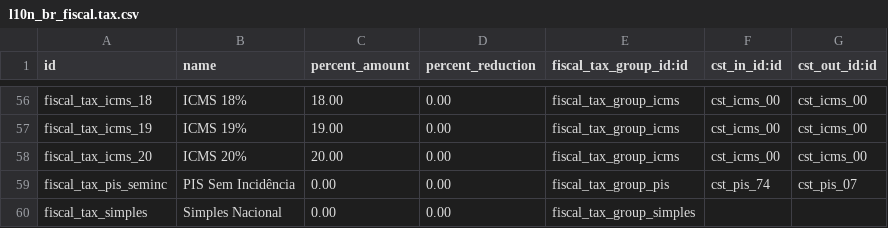
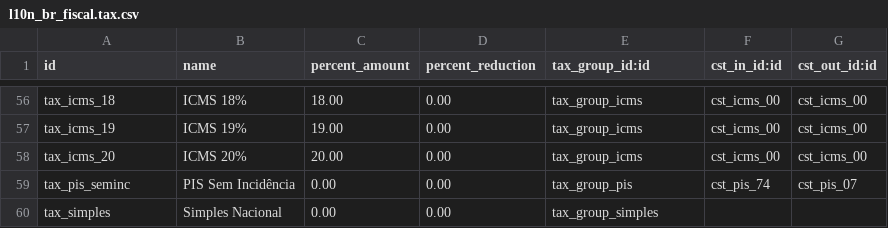
Before and after one commit to it-brasil/l10n-brazil, a CSV file: l10n_br_fiscal/data/l10n_br_fiscal.tax.csv, drawn as a sheet; only a part is shown, gaps mark what is left out; the diff covers the shown part only.

Commit message:
[REF] update module reference fiscal to l10n_br_fiscal

```diff
--- a/l10n_br_fiscal/data/l10n_br_fiscal.tax.csv
+++ b/l10n_br_fiscal/data/l10n_br_fiscal.tax.csv
@@ -1 +1 @@
-"id","name","percent_amount","percent_reduction","fiscal_tax_group_id:id","cst_in_id:id","cst_out_id:id"
+"id","name","percent_amount","percent_reduction","tax_group_id:id","cst_in_id:id","cst_out_id:id"
@@ -56,5 +56,5 @@
-"fiscal_tax_icms_18","ICMS 18%","18.00","0.00","fiscal_tax_group_icms",cst_icms_00,cst_icms_00
-"fiscal_tax_icms_19","ICMS 19%","19.00","0.00","fiscal_tax_group_icms",cst_icms_00,cst_icms_00
-"fiscal_tax_icms_20","ICMS 20%","20.00","0.00","fiscal_tax_group_icms",cst_icms_00,cst_icms_00
-"fiscal_tax_pis_seminc","PIS Sem Incidência","0.00","0.00","fiscal_tax_group_pis",cst_pis_74,cst_pis_07
-"fiscal_tax_simples","Simples Nacional","0.00","0.00","fiscal_tax_group_simples",,
+"tax_icms_18","ICMS 18%","18.00","0.00","tax_group_icms",cst_icms_00,cst_icms_00
+"tax_icms_19","ICMS 19%","19.00","0.00","tax_group_icms",cst_icms_00,cst_icms_00
+"tax_icms_20","ICMS 20%","20.00","0.00","tax_group_icms",cst_icms_00,cst_icms_00
+"tax_pis_seminc","PIS Sem Incidência","0.00","0.00","tax_group_pis",cst_pis_74,cst_pis_07
+"tax_simples","Simples Nacional","0.00","0.00","tax_group_simples",,
```
Also changed, not shown: 108 edited cells elsewhere in this file, l10n_br_fiscal/data/l10n_br_fiscal.cst.csv, l10n_br_fiscal/data/l10n_br_fiscal.tax.group.csv, 6 other files.
